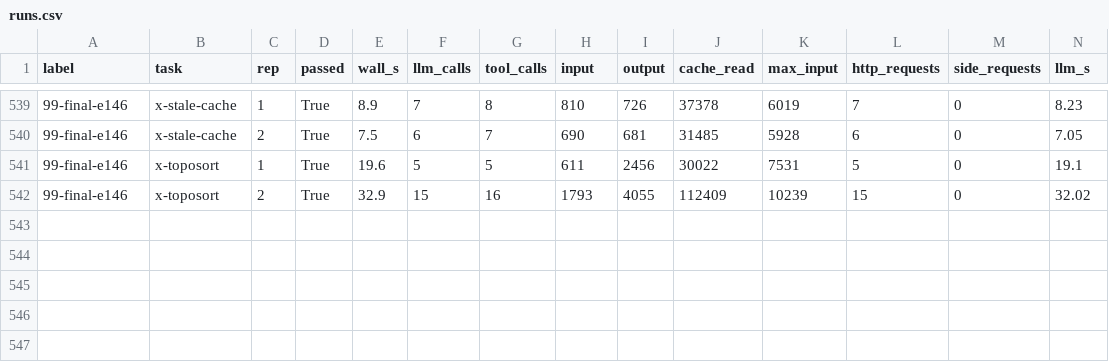
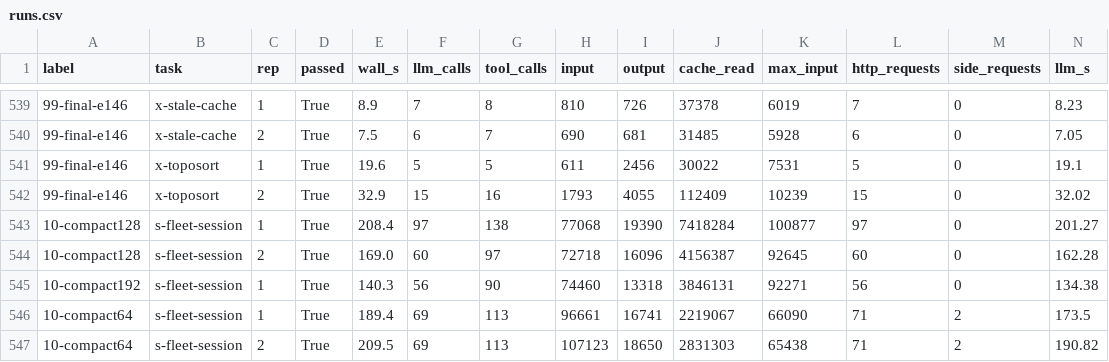
Before and after one commit to rifaniponk/localai, a CSV file: local-setup/benchmarks/omp/results/runs.csv, drawn as a sheet; only a part is shown, gaps mark what is left out; rows hold the shown columns only; the diff names each change by its address in the sheet, - before the commit and + after, or states it on an @@ line.

Commit message:
local-setup: compact omp at 128K, measured on a longer session
A new session task, s-fleet-session (long_task.py): 10 prompts over 32
generated modules, with 13 planted bugs, a registry, a report and
tests. It grows to 92-100K tokens. validate_checks.py covers it, and
each planted bug or missed requirement left alone fails the check.

Engine 0.1.46.1, only compaction.thresholdTokens changed, 5/5 passed:
64K compacted once per run (two summary requests and a re-read,
14-17 s), 128K and 192K never. Whole sessions: 189 s, 210 s (64K)
against 208 s, 169 s (128K) and 140 s (192K), within the model's
route-to-route variation (56-97 calls per run). The tuned config now
compacts at 128K.

omp's read folds files over 100 lines (read.summarize), which is why
the sessions stay under 100K; noted in the omp README.

```diff
--- a/local-setup/benchmarks/omp/results/runs.csv
+++ b/local-setup/benchmarks/omp/results/runs.csv
+row 543: 10-compact128 | s-fleet-session | 1 | True | 208.4 | 97 | 138 | 77068 | 19390 | 7418284 | 100877 | 97 | 0 | 201.27
+row 544: 10-compact128 | s-fleet-session | 2 | True | 169.0 | 60 | 97 | 72718 | 16096 | 4156387 | 92645 | 60 | 0 | 162.28
+row 545: 10-compact192 | s-fleet-session | 1 | True | 140.3 | 56 | 90 | 74460 | 13318 | 3846131 | 92271 | 56 | 0 | 134.38
+row 546: 10-compact64 | s-fleet-session | 1 | True | 189.4 | 69 | 113 | 96661 | 16741 | 2219067 | 66090 | 71 | 2 | 173.5
+row 547: 10-compact64 | s-fleet-session | 2 | True | 209.5 | 69 | 113 | 107123 | 18650 | 2831303 | 65438 | 71 | 2 | 190.82
```
Also changed, not shown: 14 other files.
